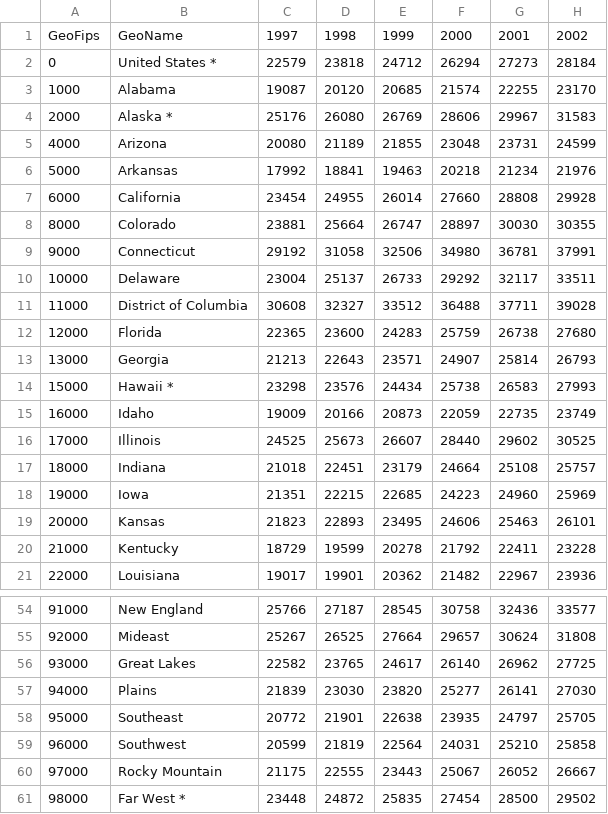
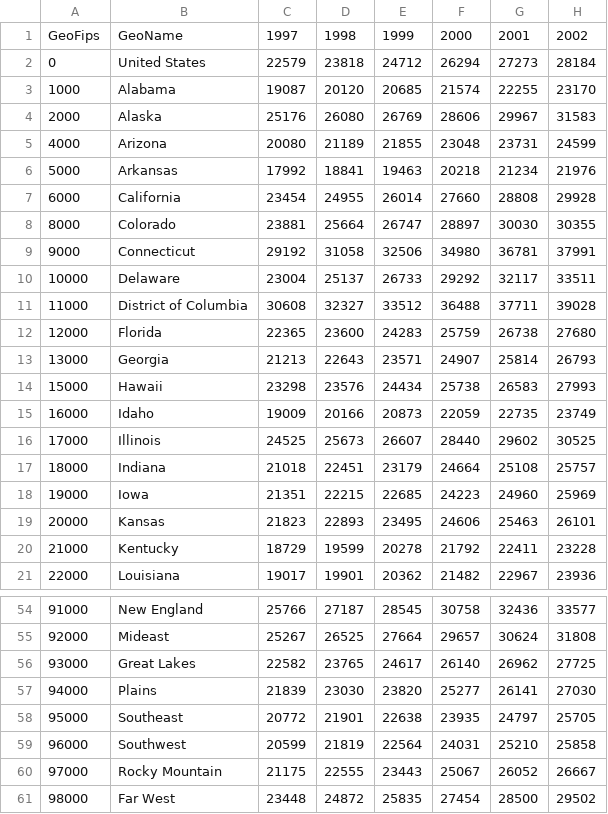
Before and after one commit to adfrisealach/320_final_project, a CSV file: dirty/per_capita_disposable_personal_income_state_annual.csv, drawn as a sheet; only a part is shown, gaps mark what is left out; the diff names each change by its address in the sheet, - before the commit and + after, or states it on an @@ line.

```diff
--- a/dirty/per_capita_disposable_personal_income_state_annual.csv
+++ b/dirty/per_capita_disposable_personal_income_state_annual.csv
-B2: United States *
+B2: United States
-B4: Alaska *
+B4: Alaska
-B14: Hawaii *
+B14: Hawaii
-B61: Far West *
+B61: Far West
```
Also changed, not shown: 6 other files.
